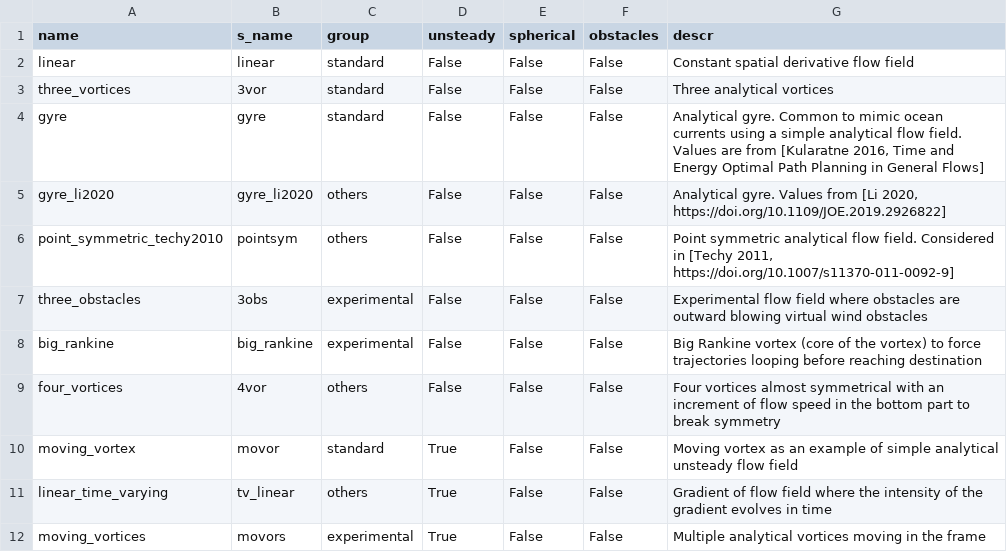
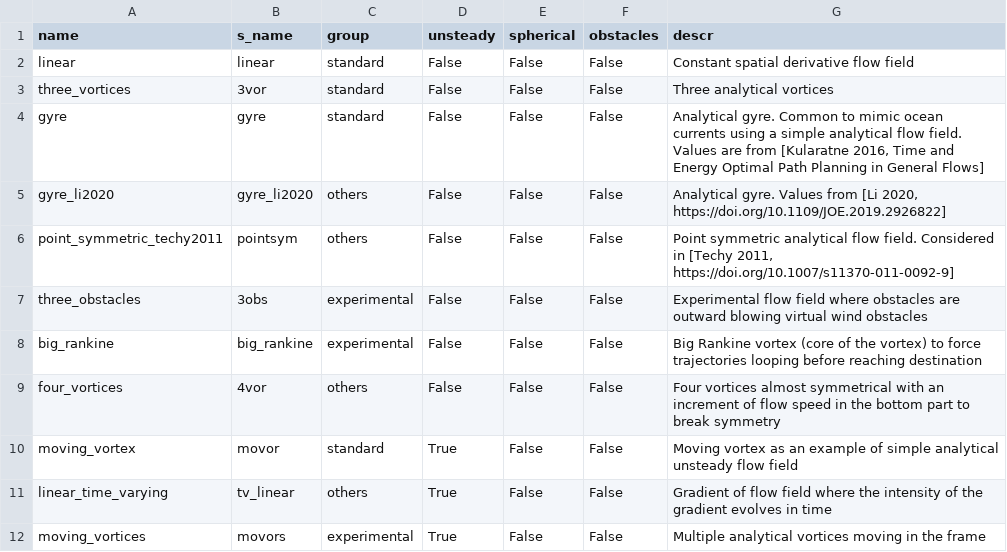
Before and after one commit to dabry-route/dabry, a CSV file: dabry/problems.csv, drawn as a sheet; only a part is shown.

```diff
--- a/dabry/problems.csv
+++ b/dabry/problems.csv
@@ -5,3 +5,3 @@ gyre,gyre,standard,False,False,False,"Analytical gyre. Common to mimic ocean cur
 gyre_li2020,gyre_li2020,others,False,False,False,"Analytical gyre. Values from [Li 2020, https://doi.org/10.1109/JOE.2019.2926822]"
-point_symmetric_techy2010,pointsym,others,False,False,False,"Point symmetric analytical flow field. Considered in [Techy 2011, https://doi.org/10.1007/s11370-011-0092-9]"
+point_symmetric_techy2011,pointsym,others,False,False,False,"Point symmetric analytical flow field. Considered in [Techy 2011, https://doi.org/10.1007/s11370-011-0092-9]"
 three_obstacles,3obs,experimental,False,False,False,Experimental flow field where obstacles are outward blowing virtual wind obstacles
```
Also changed, not shown: 3 other files.
